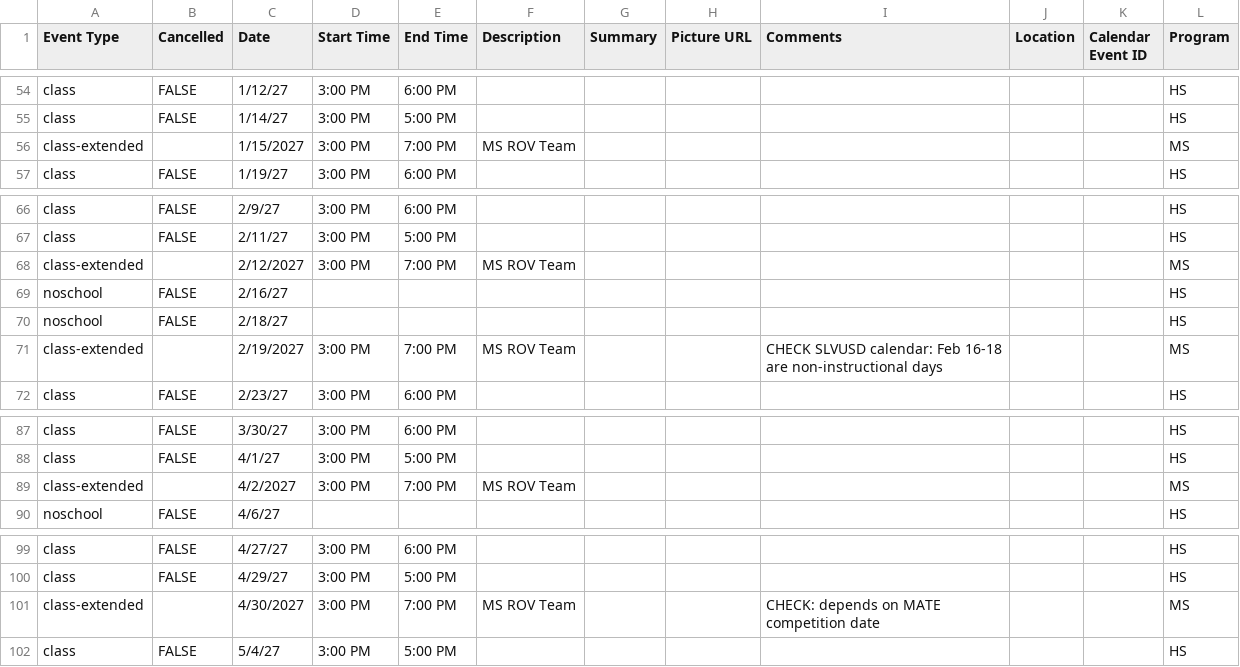
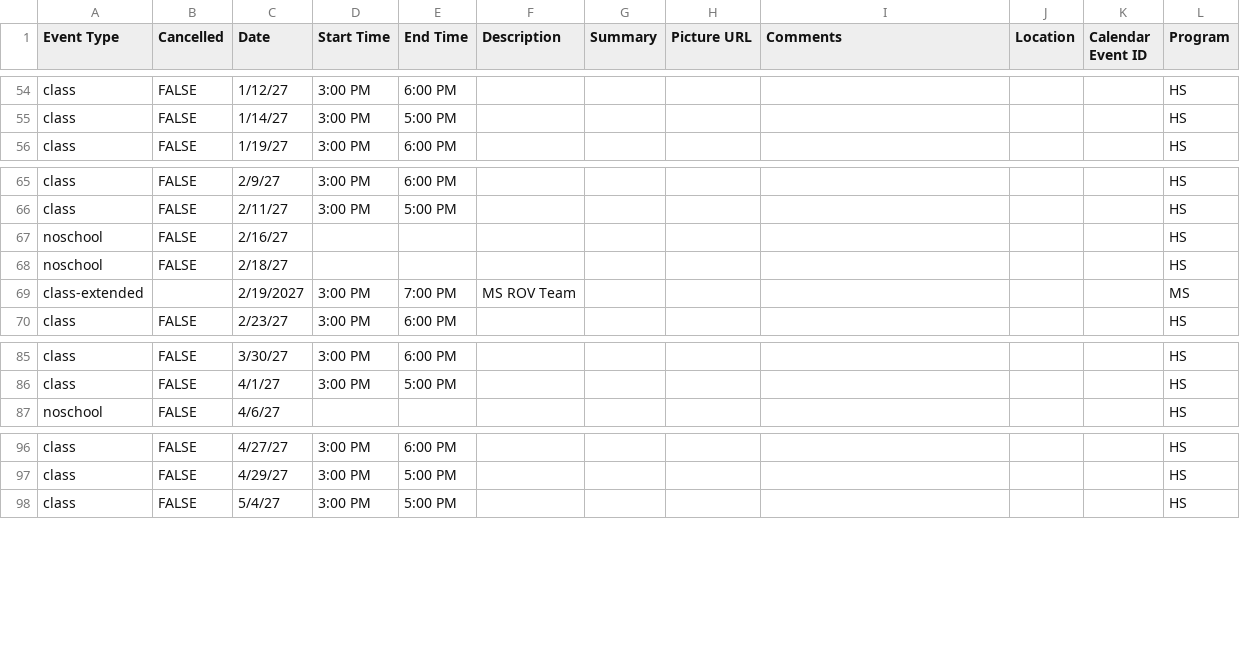
Before and after one commit to porttack/rov, a CSV file: assets/data/events.csv, drawn as a sheet; only a part is shown, gaps mark what is left out.

```diff
--- a/assets/data/events.csv
+++ b/assets/data/events.csv
@@ -55,3 +55,2 @@ class,FALSE,1/12/27,3:00 PM,6:00 PM,,,,,,,HS
 class,FALSE,1/14/27,3:00 PM,5:00 PM,,,,,,,HS
-class-extended,,1/15/2027,3:00 PM,7:00 PM,MS ROV Team,,,,,,MS
 class,FALSE,1/19/27,3:00 PM,6:00 PM,,,,,,,HS
@@ -67,6 +66,5 @@ class,FALSE,2/9/27,3:00 PM,6:00 PM,,,,,,,HS
 class,FALSE,2/11/27,3:00 PM,5:00 PM,,,,,,,HS
-class-extended,,2/12/2027,3:00 PM,7:00 PM,MS ROV Team,,,,,,MS
 noschool,FALSE,2/16/27,,,,,,,,,HS
 noschool,FALSE,2/18/27,,,,,,,,,HS
-class-extended,,2/19/2027,3:00 PM,7:00 PM,MS ROV Team,,,CHECK SLVUSD calendar: Feb 16-18 are non-instructional days,,,MS
+class-extended,,2/19/2027,3:00 PM,7:00 PM,MS ROV Team,,,,,,MS
 class,FALSE,2/23/27,3:00 PM,6:00 PM,,,,,,,HS
@@ -88,3 +86,2 @@ class,FALSE,3/30/27,3:00 PM,6:00 PM,,,,,,,HS
 class,FALSE,4/1/27,3:00 PM,5:00 PM,,,,,,,HS
-class-extended,,4/2/2027,3:00 PM,7:00 PM,MS ROV Team,,,,,,MS
 noschool,FALSE,4/6/27,,,,,,,,,HS
@@ -100,3 +97,2 @@ class,FALSE,4/27/27,3:00 PM,6:00 PM,,,,,,,HS
 class,FALSE,4/29/27,3:00 PM,5:00 PM,,,,,,,HS
-class-extended,,4/30/2027,3:00 PM,7:00 PM,MS ROV Team,,,CHECK: depends on MATE competition date,,,MS
 class,FALSE,5/4/27,3:00 PM,5:00 PM,,,,,,,HS
```
